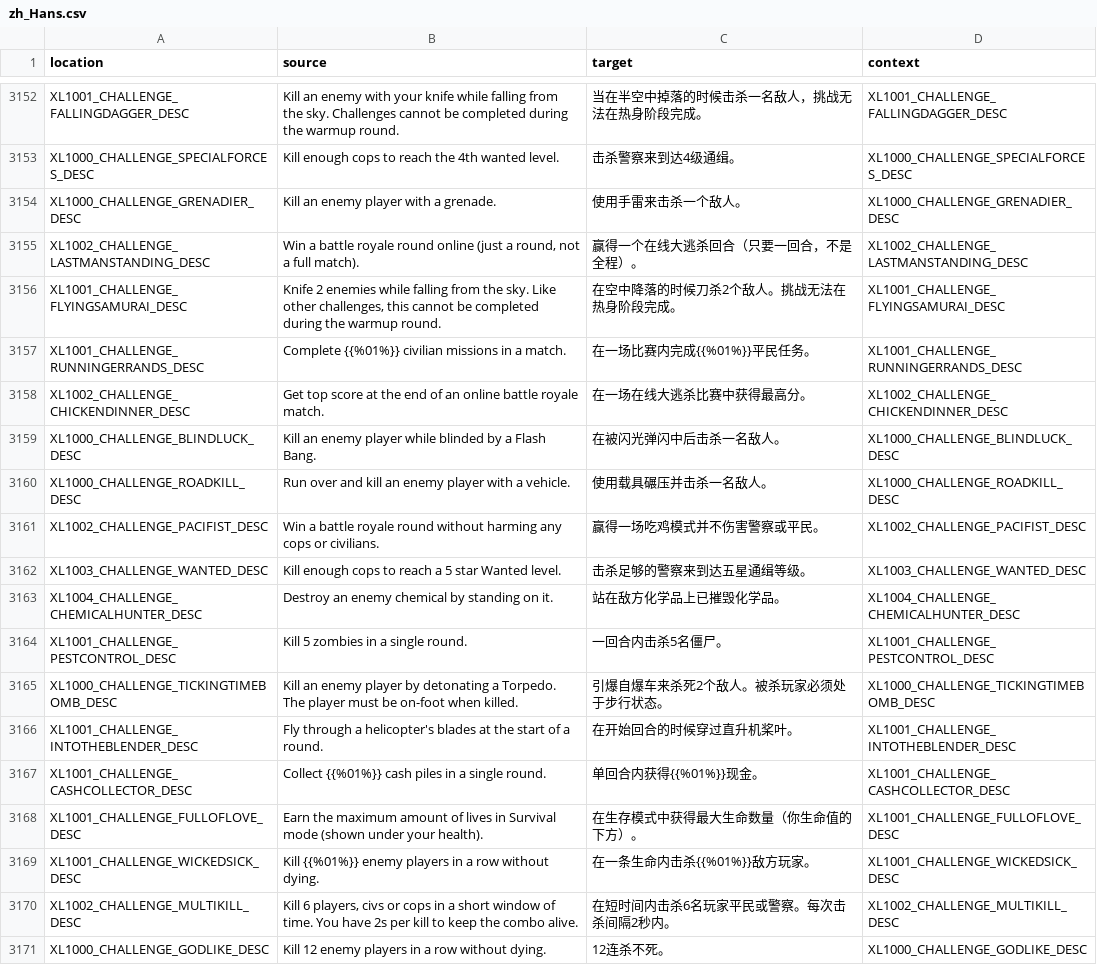
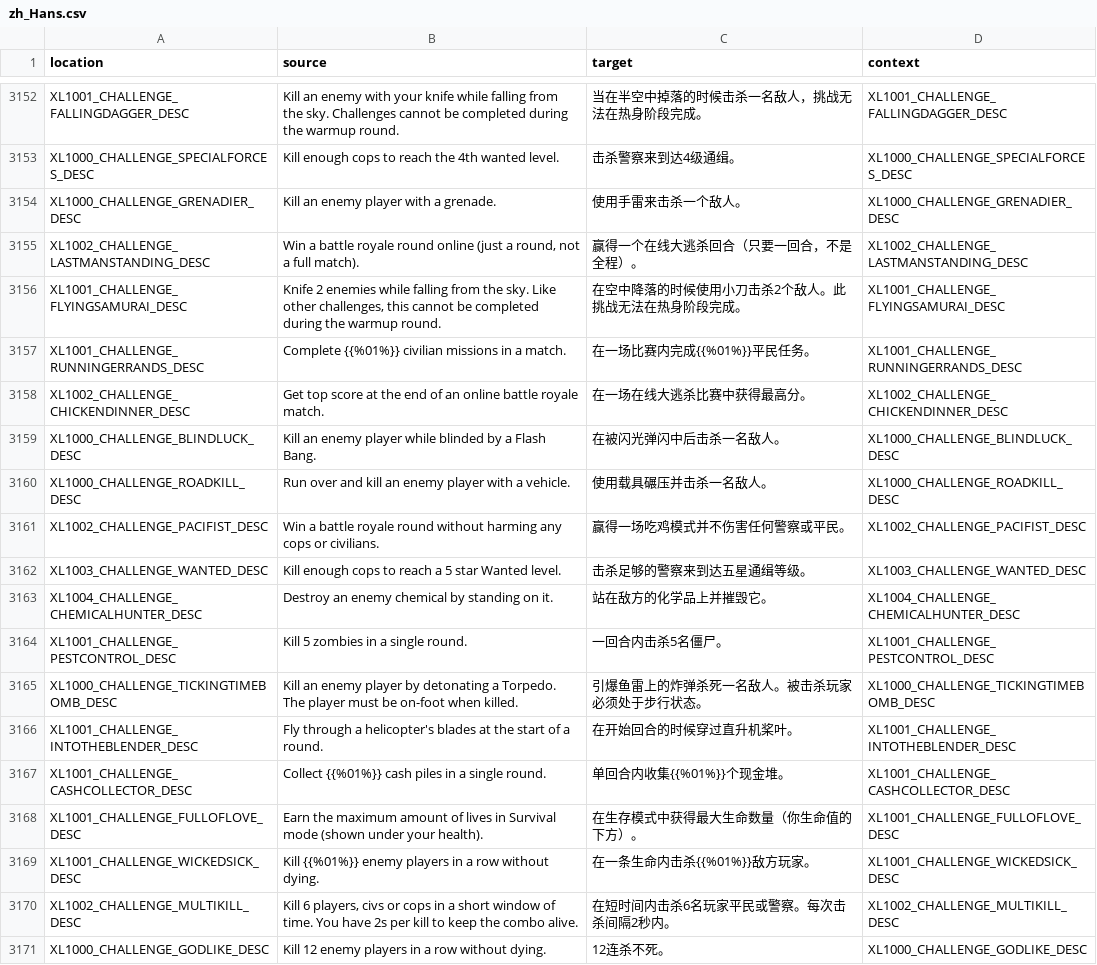
Before and after one commit to bencelot/GeneshiftTranslations, a CSV file: zh_Hans.csv, drawn as a sheet; only a part is shown, gaps mark what is left out; the diff covers the shown part only.

```diff
--- a/zh_Hans.csv
+++ b/zh_Hans.csv
@@ -3155,3 +3155,3 @@
 "XL1002_CHALLENGE_LASTMANSTANDING_DESC","Win a battle royale round online (just a round, not a full match).","赢得一个在线大逃杀回合（只要一回合，不是全程）。","XL1002_CHALLENGE_LASTMANSTANDING_DESC"
-"XL1001_CHALLENGE_FLYINGSAMURAI_DESC","Knife 2 enemies while falling from the sky. Like other challenges, this cannot be completed during the warmup round.","在空中降落的时候刀杀2个敌人。挑战无法在热身阶段完成。","XL1001_CHALLENGE_FLYINGSAMURAI_DESC"
+"XL1001_CHALLENGE_FLYINGSAMURAI_DESC","Knife 2 enemies while falling from the sky. Like other challenges, this cannot be completed during the warmup round.","在空中降落的时候使用小刀击杀2个敌人。此挑战无法在热身阶段完成。","XL1001_CHALLENGE_FLYINGSAMURAI_DESC"
 "XL1001_CHALLENGE_RUNNINGERRANDS_DESC","Complete {{%01%}} civilian missions in a match.","在一场比赛内完成{{%01%}}平民任务。","XL1001_CHALLENGE_RUNNINGERRANDS_DESC"
@@ -3160,9 +3160,9 @@
 "XL1000_CHALLENGE_ROADKILL_DESC","Run over and kill an enemy player with a vehicle.","使用载具碾压并击杀一名敌人。","XL1000_CHALLENGE_ROADKILL_DESC"
-"XL1002_CHALLENGE_PACIFIST_DESC","Win a battle royale round without harming any cops or civilians.","赢得一场吃鸡模式并不伤害警察或平民。","XL1002_CHALLENGE_PACIFIST_DESC"
+"XL1002_CHALLENGE_PACIFIST_DESC","Win a battle royale round without harming any cops or civilians.","赢得一场吃鸡模式并不伤害任何警察或平民。","XL1002_CHALLENGE_PACIFIST_DESC"
 "XL1003_CHALLENGE_WANTED_DESC","Kill enough cops to reach a 5 star Wanted level.","击杀足够的警察来到达五星通缉等级。","XL1003_CHALLENGE_WANTED_DESC"
-"XL1004_CHALLENGE_CHEMICALHUNTER_DESC","Destroy an enemy chemical by standing on it.","站在敌方化学品上已摧毁化学品。","XL1004_CHALLENGE_CHEMICALHUNTER_DESC"
+"XL1004_CHALLENGE_CHEMICALHUNTER_DESC","Destroy an enemy chemical by standing on it.","站在敌方的化学品上并摧毁它。","XL1004_CHALLENGE_CHEMICALHUNTER_DESC"
 "XL1001_CHALLENGE_PESTCONTROL_DESC","Kill 5 zombies in a single round.","一回合内击杀5名僵尸。","XL1001_CHALLENGE_PESTCONTROL_DESC"
-"XL1000_CHALLENGE_TICKINGTIMEBOMB_DESC","Kill an enemy player by detonating a Torpedo. The player must be on-foot when killed.","引爆自爆车来杀死2个敌人。被杀玩家必须处于步行状态。","XL1000_CHALLENGE_TICKINGTIMEBOMB_DESC"
+"XL1000_CHALLENGE_TICKINGTIMEBOMB_DESC","Kill an enemy player by detonating a Torpedo. The player must be on-foot when killed.","引爆鱼雷上的炸弹杀死一名敌人。被击杀玩家必须处于步行状态。","XL1000_CHALLENGE_TICKINGTIMEBOMB_DESC"
 "XL1001_CHALLENGE_INTOTHEBLENDER_DESC","Fly through a helicopter's blades at the start of a round.","在开始回合的时候穿过直升机桨叶。","XL1001_CHALLENGE_INTOTHEBLENDER_DESC"
-"XL1001_CHALLENGE_CASHCOLLECTOR_DESC","Collect {{%01%}} cash piles in a single round.","单回合内获得{{%01%}}现金。","XL1001_CHALLENGE_CASHCOLLECTOR_DESC"
+"XL1001_CHALLENGE_CASHCOLLECTOR_DESC","Collect {{%01%}} cash piles in a single round.","单回合内收集{{%01%}}个现金堆。","XL1001_CHALLENGE_CASHCOLLECTOR_DESC"
 "XL1001_CHALLENGE_FULLOFLOVE_DESC","Earn the maximum amount of lives in Survival mode (shown under your health).","在生存模式中获得最大生命数量（你生命值的下方）。","XL1001_CHALLENGE_FULLOFLOVE_DESC"
```
Also changed, not shown: 3 added rows, 3 removed rows and 71 edited cells elsewhere in this file, de.csv, en.csv, 4 other files.
